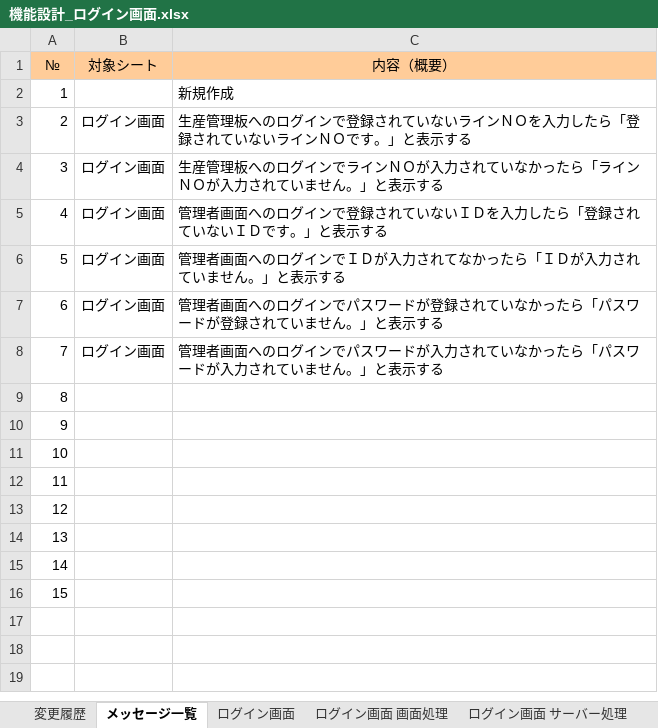
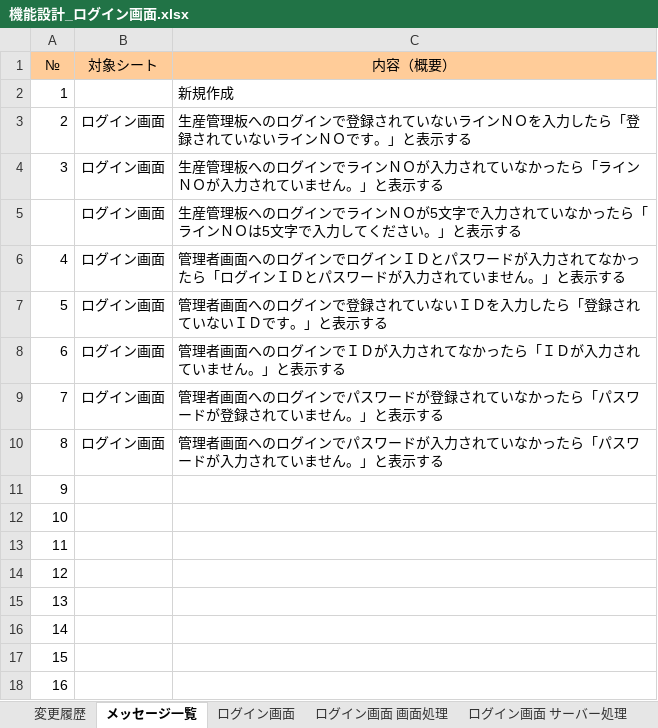
Before and after one commit to kentoserma/PCBD, an Excel workbook: 関連帳票/機能設計書/機能設計_ログイン画面.xlsx, sheet メッセージ一覧, drawn as a sheet; values as stored, in another font and other column widths than the file's, no borders; addresses are those after the commit; the diff names each change by its address in the sheet, - before the commit and + after, or states it on an @@ line.

Commit message:
ログイン画面にて、ラインＮＯ入力時のエラー表示機能を追加した（5文字、半角入力）

```diff
--- a/関連帳票/機能設計書/機能設計_ログイン画面.xlsx (sheet メッセージ一覧)
+++ b/関連帳票/機能設計書/機能設計_ログイン画面.xlsx (sheet メッセージ一覧)
+row 5:  | ログイン画面 | 生産管理板へのログインでラインＮＯが5文字で入力されていなかったら「ラインＮＯは5文字で入力してください。」と表示する
+row 6: 4 | ログイン画面 | 管理者画面へのログインでログインＩＤとパスワードが入力されてなかったら「ログインＩＤとパスワードが入力されていません。」と表示する
@@ column A (№) renumbered from row 7 down @@
```
Also changed, not shown: sheet ログイン画面 画面処理, sheet 変更履歴, sheet ログイン画面 サーバー処理, charts or pictures, 3 other files.
